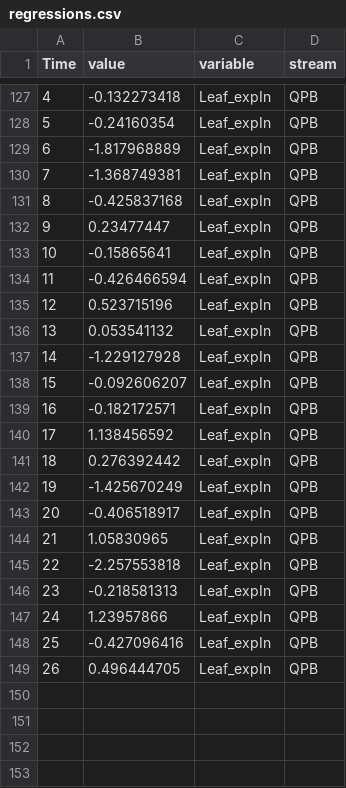
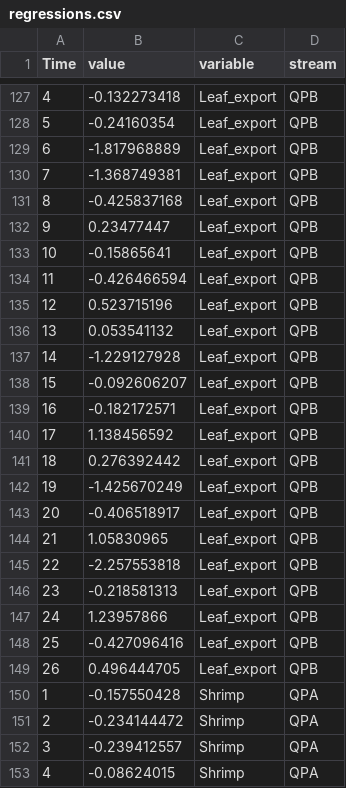
Before and after one commit to PEGutierrezF/StreamStability-IrMaria, a CSV file: regressions.csv, drawn as a sheet; only a part is shown, gaps mark what is left out; the diff covers the shown part only.

```diff
--- a/regressions.csv
+++ b/regressions.csv
@@ -127,23 +127,27 @@ Time,value,variable,stream
-4,-0.132273418,Leaf_expIn,QPB
-5,-0.24160354,Leaf_expIn,QPB
-6,-1.817968889,Leaf_expIn,QPB
-7,-1.368749381,Leaf_expIn,QPB
-8,-0.425837168,Leaf_expIn,QPB
-9,0.23477447,Leaf_expIn,QPB
-10,-0.15865641,Leaf_expIn,QPB
-11,-0.426466594,Leaf_expIn,QPB
-12,0.523715196,Leaf_expIn,QPB
-13,0.053541132,Leaf_expIn,QPB
-14,-1.229127928,Leaf_expIn,QPB
-15,-0.092606207,Leaf_expIn,QPB
-16,-0.182172571,Leaf_expIn,QPB
-17,1.138456592,Leaf_expIn,QPB
-18,0.276392442,Leaf_expIn,QPB
-19,-1.425670249,Leaf_expIn,QPB
-20,-0.406518917,Leaf_expIn,QPB
-21,1.05830965,Leaf_expIn,QPB
-22,-2.257553818,Leaf_expIn,QPB
-23,-0.218581313,Leaf_expIn,QPB
-24,1.23957866,Leaf_expIn,QPB
-25,-0.427096416,Leaf_expIn,QPB
-26,0.496444705,Leaf_expIn,QPB
+4,-0.132273418,Leaf_export,QPB
+5,-0.24160354,Leaf_export,QPB
+6,-1.817968889,Leaf_export,QPB
+7,-1.368749381,Leaf_export,QPB
+8,-0.425837168,Leaf_export,QPB
+9,0.23477447,Leaf_export,QPB
+10,-0.15865641,Leaf_export,QPB
+11,-0.426466594,Leaf_export,QPB
+12,0.523715196,Leaf_export,QPB
+13,0.053541132,Leaf_export,QPB
+14,-1.229127928,Leaf_export,QPB
+15,-0.092606207,Leaf_export,QPB
+16,-0.182172571,Leaf_export,QPB
+17,1.138456592,Leaf_export,QPB
+18,0.276392442,Leaf_export,QPB
+19,-1.425670249,Leaf_export,QPB
+20,-0.406518917,Leaf_export,QPB
+21,1.05830965,Leaf_export,QPB
+22,-2.257553818,Leaf_export,QPB
+23,-0.218581313,Leaf_export,QPB
+24,1.23957866,Leaf_export,QPB
+25,-0.427096416,Leaf_export,QPB
+26,0.496444705,Leaf_export,QPB
+1,-0.157550428,Shrimp,QPA
+2,-0.234144472,Shrimp,QPA
+3,-0.239412557,Shrimp,QPA
+4,-0.08624015,Shrimp,QPA
```
Also changed, not shown: 20 added rows and 51 edited cells elsewhere in this file, metrics.csv, 2 other files.
